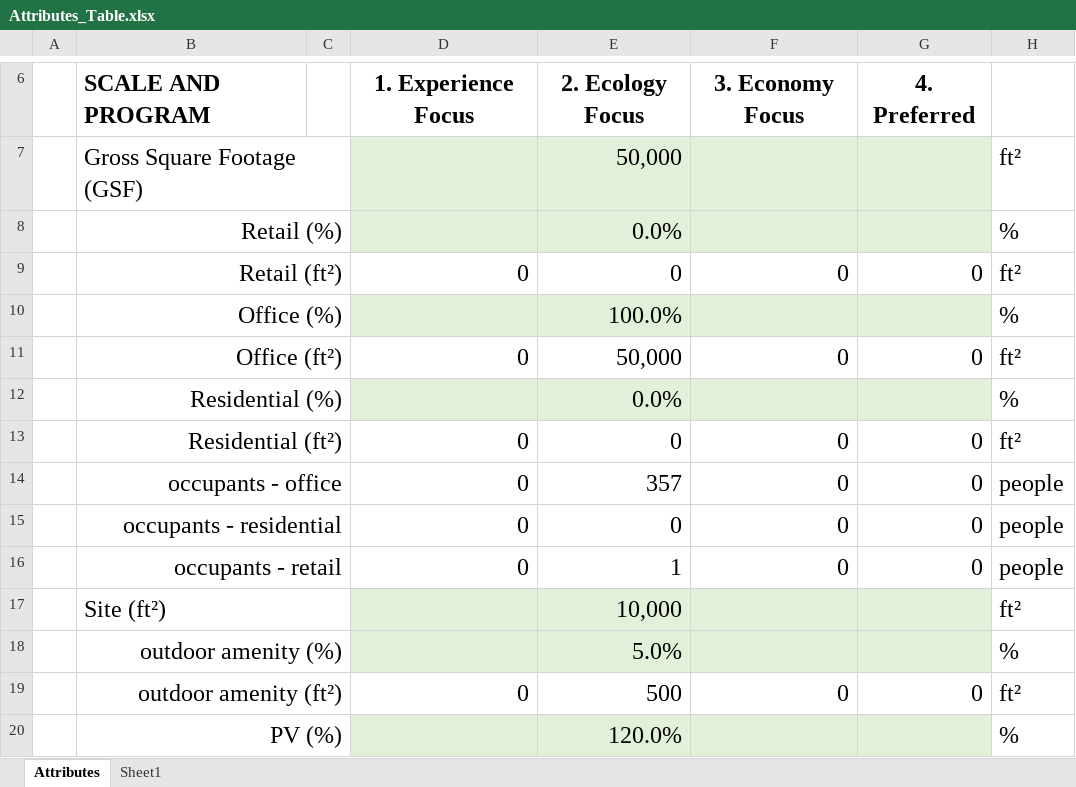
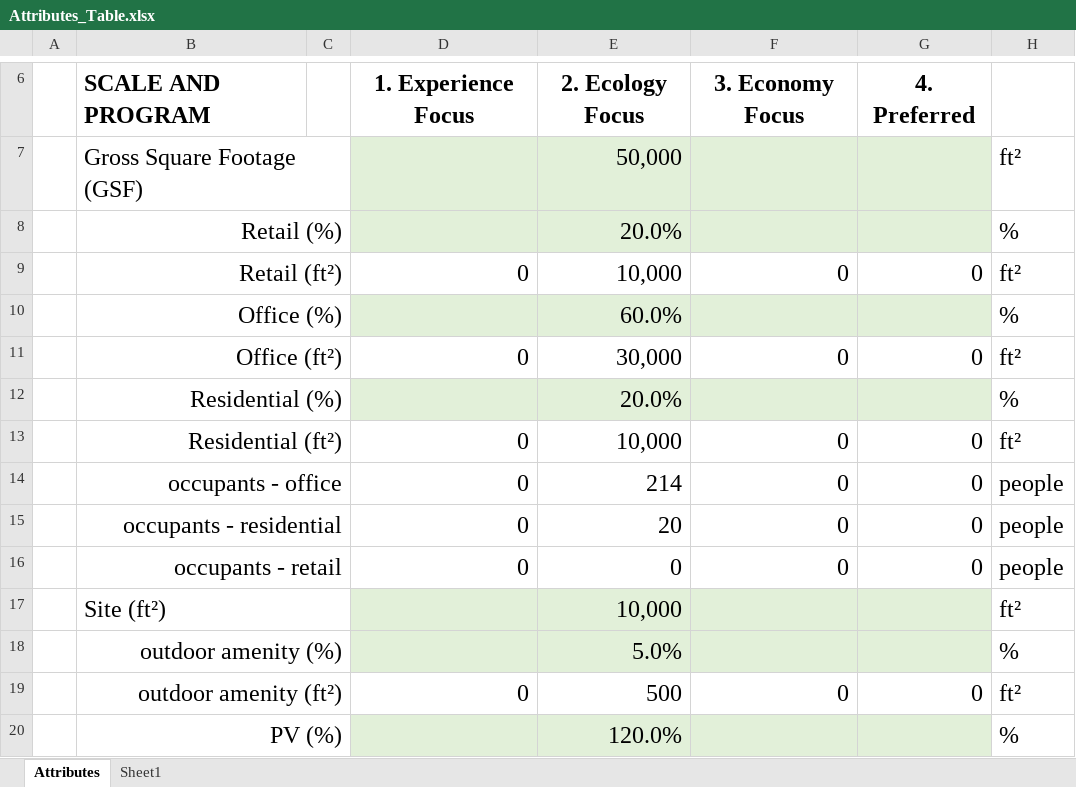
Before and after one commit to Design-Machine-Group/studio2021, an Excel workbook: data/Attributes_Table.xlsx, sheet Attributes, drawn as a sheet; only a part is shown, gaps mark what is left out; values as stored, in another font and other column widths than the file's, no borders; the diff covers the shown part only; the diff names each change by its address in the sheet, - before the commit and + after, or states it on an @@ line.

```diff
--- a/data/Attributes_Table.xlsx (sheet Attributes)
+++ b/data/Attributes_Table.xlsx (sheet Attributes)
-E8: 0.0%
+E8: 20.0%
-E9: 0
+E9: 10,000
-E10: 100.0%
+E10: 60.0%
-E11: 50,000
+E11: 30,000
-E12: 0.0%
+E12: 20.0%
-E13: 0
+E13: 10,000
-E14: 357
+E14: 214
-E15: 0
+E15: 20
-E16: 1
+E16: 0
```
Also changed, not shown: 12 edited cells elsewhere in this sheet, 3 other files.
